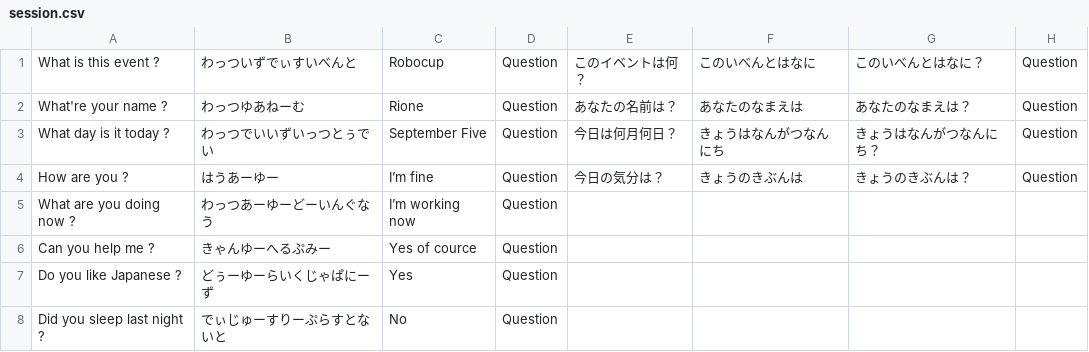
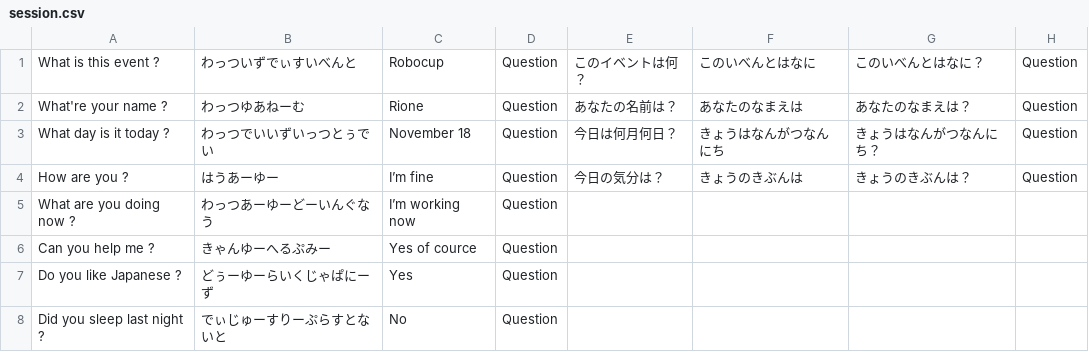
Before and after one commit to Nenetti/ros, a CSV file: sound/julius/dictionary/session.csv, drawn as a sheet; only a part is shown.

```diff
--- a/sound/julius/dictionary/session.csv
+++ b/sound/julius/dictionary/session.csv
@@ -2,3 +2,3 @@ What is this event ?	わっついずでぃすいべんと	Robocup	Question	こ
 What're your name ?	わっつゆあねーむ	Rione	Question	あなたの名前は？	あなたのなまえは	あなたのなまえは？	Question
-What day is it today ?	わっつでいいずいっつとぅでい	September Five	Question	今日は何月何日？	きょうはなんがつなんにち	きょうはなんがつなんにち？	Question
+What day is it today ?	わっつでいいずいっつとぅでい	November 18	Question	今日は何月何日？	きょうはなんがつなんにち	きょうはなんがつなんにち？	Question
 How are you ?	はうあーゆー	I’m fine	Question	今日の気分は？	きょうのきぶんは	きょうのきぶんは？	Question
```
Also changed, not shown: config.csv, 19 other files.
